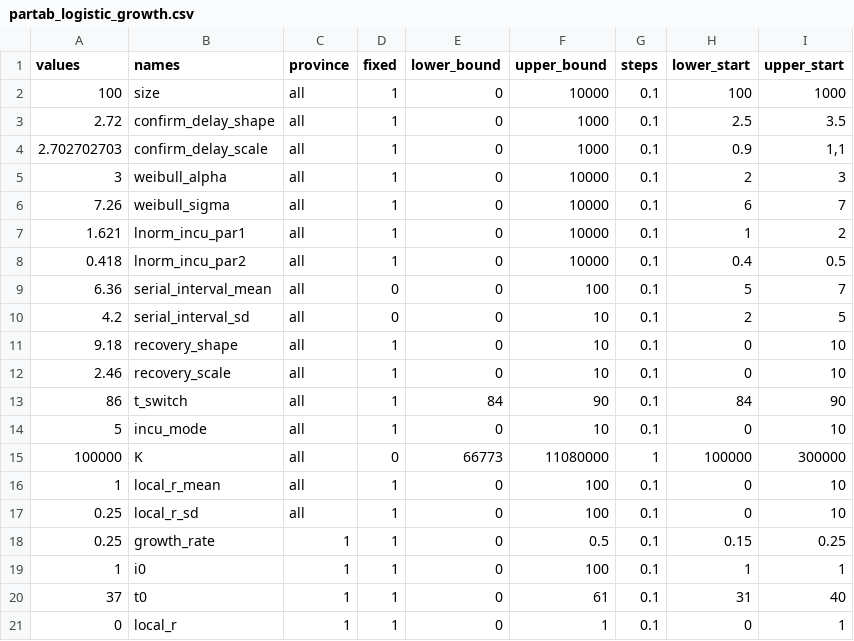
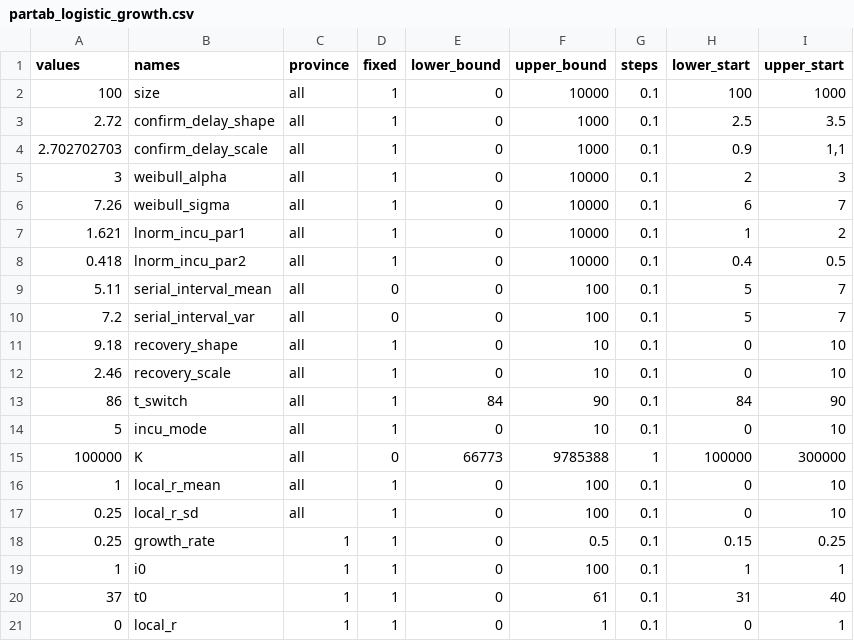
Before and after one commit to jameshay218/covback, a CSV file: pars/partab_logistic_growth.csv, drawn as a sheet; only a part is shown.

```diff
--- a/pars/partab_logistic_growth.csv
+++ b/pars/partab_logistic_growth.csv
@@ -8,4 +8,4 @@ values,names,province,fixed,lower_bound,upper_bound,steps,lower_start,upper_star
 0.418,lnorm_incu_par2,all,1,0,10000,0.1,0.4,0.5
-6.36,serial_interval_mean,all,0,0,100,0.1,5,7
-4.2,serial_interval_sd,all,0,0,10,0.1,2,5
+5.11,serial_interval_mean,all,0,0,100,0.1,5,7
+7.2,serial_interval_var,all,0,0,100,0.1,5,7
 9.18,recovery_shape,all,1,0,10,0.1,0,10
@@ -14,3 +14,3 @@ values,names,province,fixed,lower_bound,upper_bound,steps,lower_start,upper_star
 5,incu_mode,all,1,0,10,0.1,0,10
-100000,K,all,0,66773,11080000,1,100000,300000
+100000,K,all,0,66773,9785388,1,100000,300000
 1,local_r_mean,all,1,0,100,0.1,0,10
```
Also changed, not shown: data/export_probs_lower.csv, data/export_probs_matched.csv, 26 other files.
